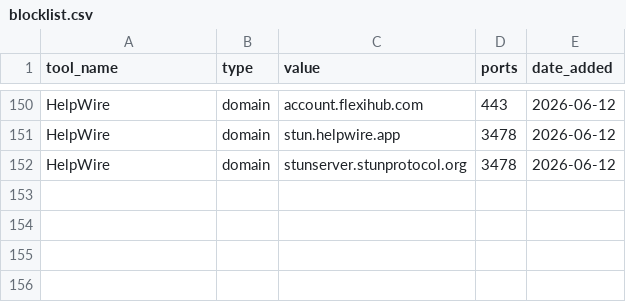
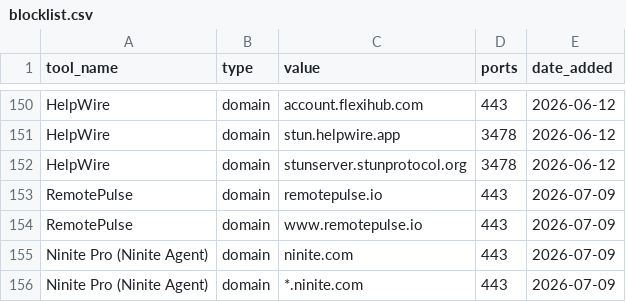
Before and after one commit to 0xtato/LOLRMM-Actions, a CSV file: blocklists/blocklist.csv, drawn as a sheet; only a part is shown, gaps mark what is left out.

```diff
--- a/blocklists/blocklist.csv
+++ b/blocklists/blocklist.csv
@@ -152 +152,5 @@ HelpWire,domain,stun.helpwire.app,3478,2026-06-12
 HelpWire,domain,stunserver.stunprotocol.org,3478,2026-06-12
+RemotePulse,domain,remotepulse.io,443,2026-07-09
+RemotePulse,domain,www.remotepulse.io,443,2026-07-09
+Ninite Pro (Ninite Agent),domain,ninite.com,443,2026-07-09
+Ninite Pro (Ninite Agent),domain,*.ninite.com,443,2026-07-09
```
Also changed, not shown: 2 other files.
